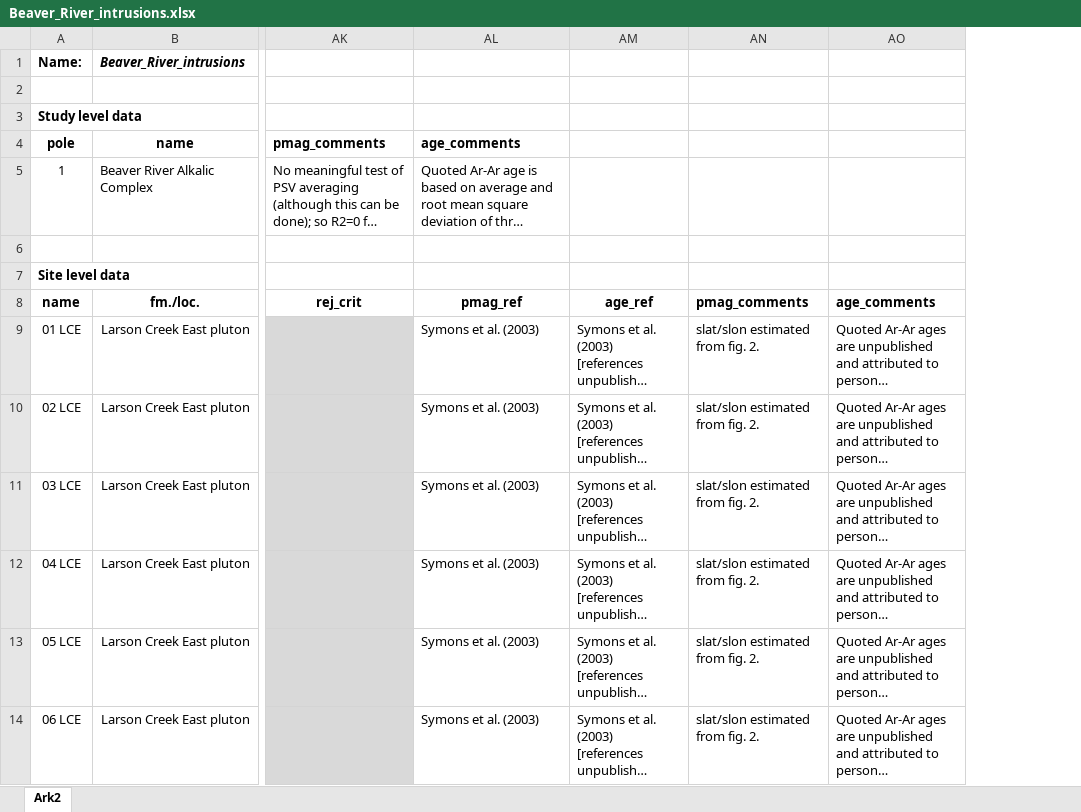
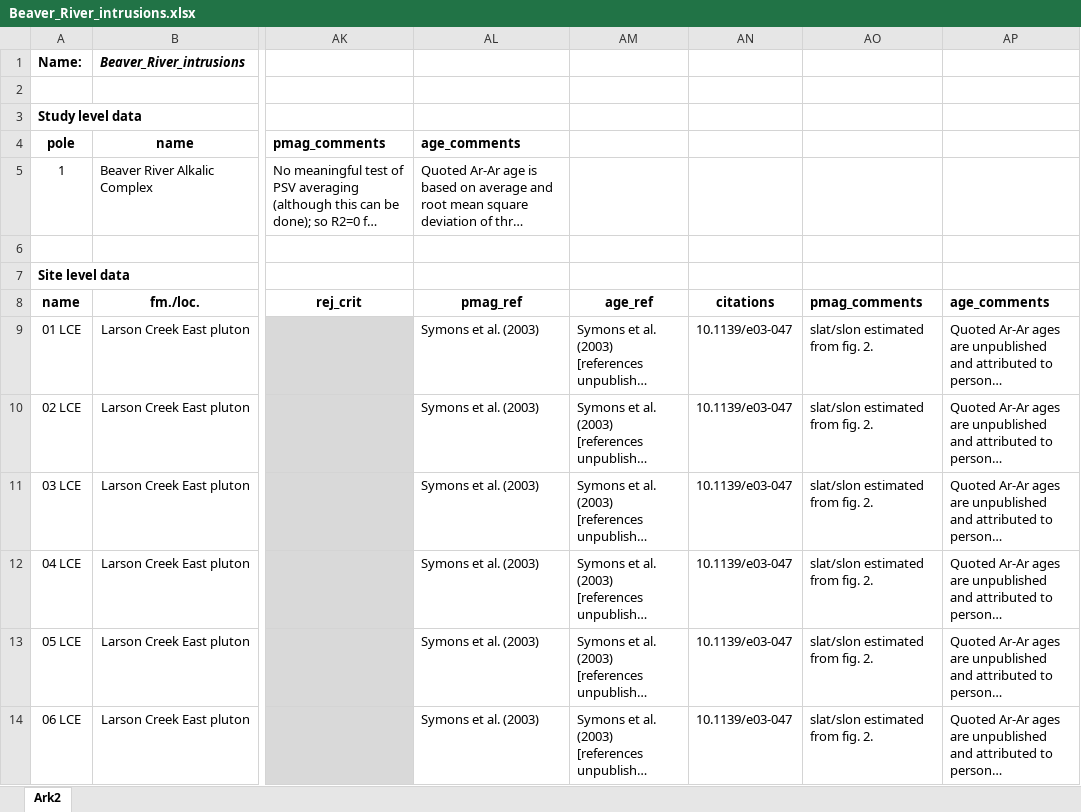
Before and after one commit to PolarWandering/Gallo_etal_2023_APWP_construction, an Excel workbook: data/vgp_database/Beaver_River_intrusions.xlsx, sheet Ark2, drawn as a sheet; only a part is shown, gaps mark what is left out; long unchanged cells end in …; values as stored, in another font and other column widths than the file's, no borders; the diff names each change by its address in the sheet, - before the commit and + after, or states it on an @@ line.

Commit message:
add citation doi to Beaver_River_intrusions data compilation

```diff
--- a/data/vgp_database/Beaver_River_intrusions.xlsx (sheet Ark2)
+++ b/data/vgp_database/Beaver_River_intrusions.xlsx (sheet Ark2)
+column AN, rows 8-14: citations | 10.1139/e03-047 | 10.1139/e03-047 | 10.1139/e03-047 | 10.1139/e03-047 | 10.1139/e03-047 | 10.1139/e03-047
```
